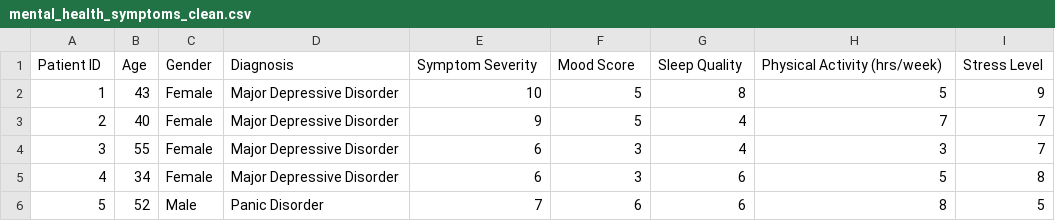
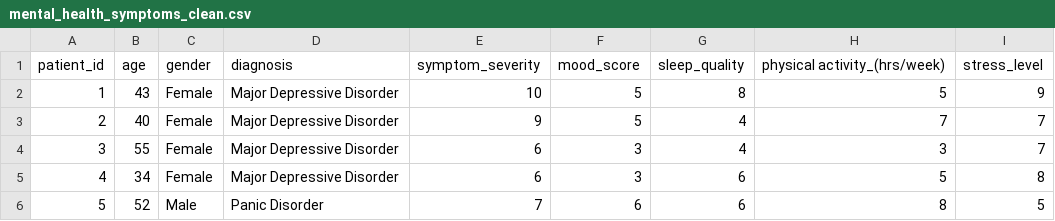
Before and after one commit to cemanzanoc/Sleephours-and-Lifestyle, a CSV file: clean_data/mental_health_symptoms_clean.csv, drawn as a sheet; only a part is shown.

```diff
--- a/clean_data/mental_health_symptoms_clean.csv
+++ b/clean_data/mental_health_symptoms_clean.csv
@@ -1,2 +1,2 @@
-Patient ID,Age,Gender,Diagnosis,Symptom Severity,Mood Score,Sleep Quality,Physical Activity (hrs/week),Stress Level
+patient_id,age,gender,diagnosis,symptom_severity,mood_score,sleep_quality,physical activity_(hrs/week),stress_level
 1,43,Female,Major Depressive Disorder,10,5,8,5,9
```
Also changed, not shown: clean_data/mental_health_therapy_clean.csv.
